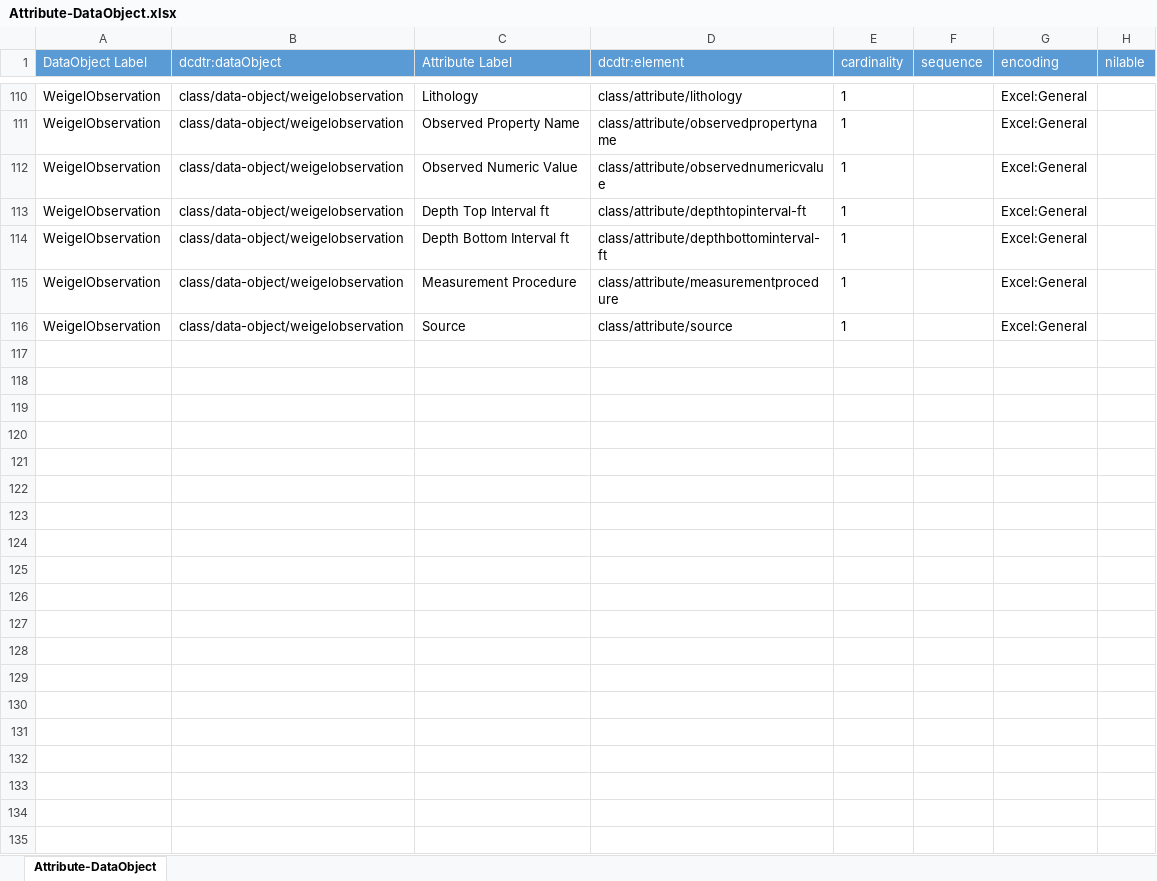
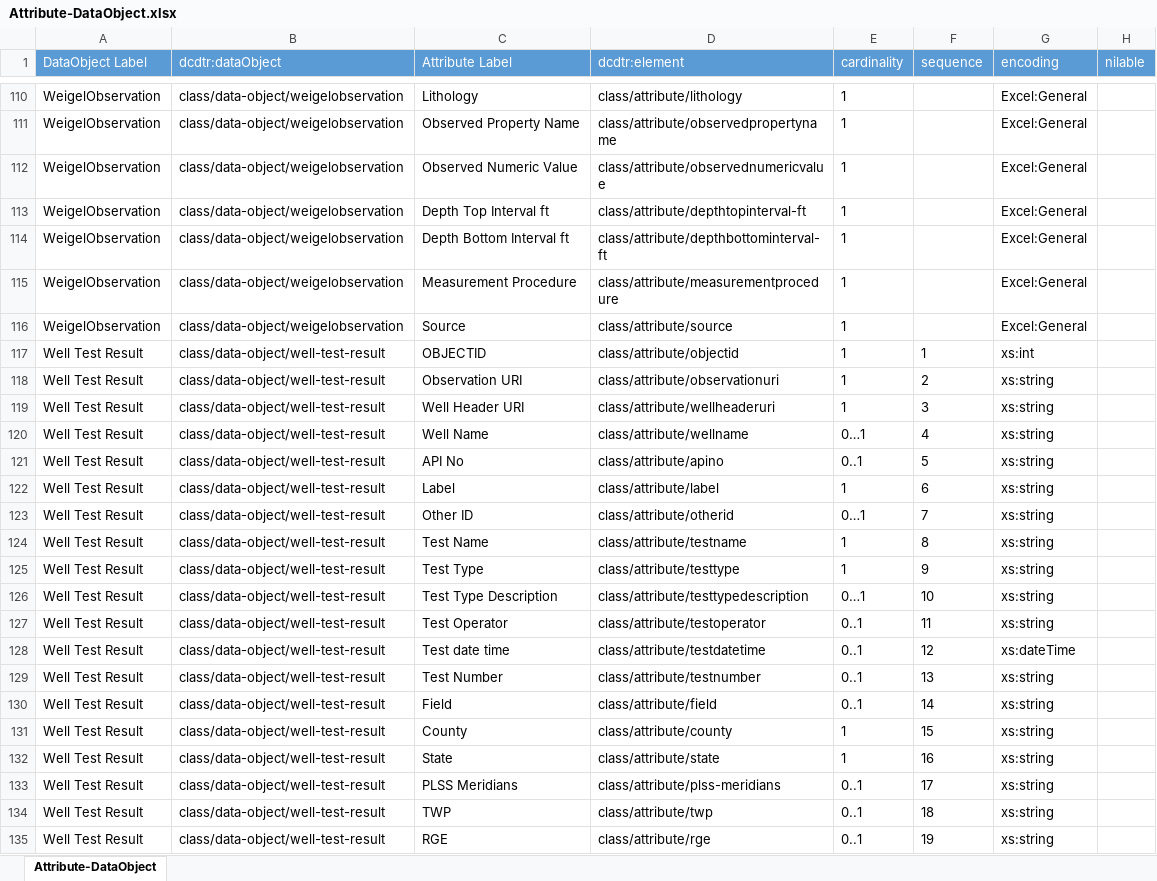
Before and after one commit to usgin/digital-crust-LDR, an Excel workbook: Links/Attribute-DataObject/Attribute-DataObject.xlsx, sheet Attribute-DataObject, drawn as a sheet; only a part is shown, gaps mark what is left out; values as stored, in another font and other column widths than the file's, no borders; the diff covers the shown part only; the diff names each change by its address in the sheet, - before the commit and + after, or states it on an @@ line.

Commit message:
added well test content model
added well test content model

```diff
--- a/Links/Attribute-DataObject/Attribute-DataObject.xlsx (sheet Attribute-DataObject)
+++ b/Links/Attribute-DataObject/Attribute-DataObject.xlsx (sheet Attribute-DataObject)
+row 117: Well Test Result | class/data-object/well-test-result | OBJECTID | class/attribute/objectid | 1 | 1 | xs:int
+row 118: Well Test Result | class/data-object/well-test-result | Observation URI | class/attribute/observationuri | 1 | 2 | xs:string
+row 119: Well Test Result | class/data-object/well-test-result | Well Header URI | class/attribute/wellheaderuri | 1 | 3 | xs:string
+row 120: Well Test Result | class/data-object/well-test-result | Well Name | class/attribute/wellname | 0…1 | 4 | xs:string
+row 121: Well Test Result | class/data-object/well-test-result | API No | class/attribute/apino | 0..1 | 5 | xs:string
+row 122: Well Test Result | class/data-object/well-test-result | Label | class/attribute/label | 1 | 6 | xs:string
+row 123: Well Test Result | class/data-object/well-test-result | Other ID | class/attribute/otherid | 0…1 | 7 | xs:string
+row 124: Well Test Result | class/data-object/well-test-result | Test Name | class/attribute/testname | 1 | 8 | xs:string
+row 125: Well Test Result | class/data-object/well-test-result | Test Type | class/attribute/testtype | 1 | 9 | xs:string
+row 126: Well Test Result | class/data-object/well-test-result | Test Type Description | class/attribute/testtypedescription | 0…1 | 10 | xs:string
+row 127: Well Test Result | class/data-object/well-test-result | Test Operator | class/attribute/testoperator | 0..1 | 11 | xs:string
+row 128: Well Test Result | class/data-object/well-test-result | Test date time | class/attribute/testdatetime | 0..1 | 12 | xs:dateTime
+row 129: Well Test Result | class/data-object/well-test-result | Test Number | class/attribute/testnumber | 0..1 | 13 | xs:string
+row 130: Well Test Result | class/data-object/well-test-result | Field | class/attribute/field | 0..1 | 14 | xs:string
+row 131: Well Test Result | class/data-object/well-test-result | County | class/attribute/county | 1 | 15 | xs:string
+row 132: Well Test Result | class/data-object/well-test-result | State | class/attribute/state | 1 | 16 | xs:string
+row 133: Well Test Result | class/data-object/well-test-result | PLSS Meridians | class/attribute/plss-meridians | 0..1 | 17 | xs:string
+row 134: Well Test Result | class/data-object/well-test-result | TWP | class/attribute/twp | 0..1 | 18 | xs:string
+row 135: Well Test Result | class/data-object/well-test-result | RGE | class/attribute/rge | 0..1 | 19 | xs:string
```
Also changed, not shown: 46 added rows and 31 edited cells elsewhere in this sheet, formulas that keep their value, Classes/Attribute.xlsx, Links/Attribute-Property/Attribute-Property.xlsx, 7 other files.
